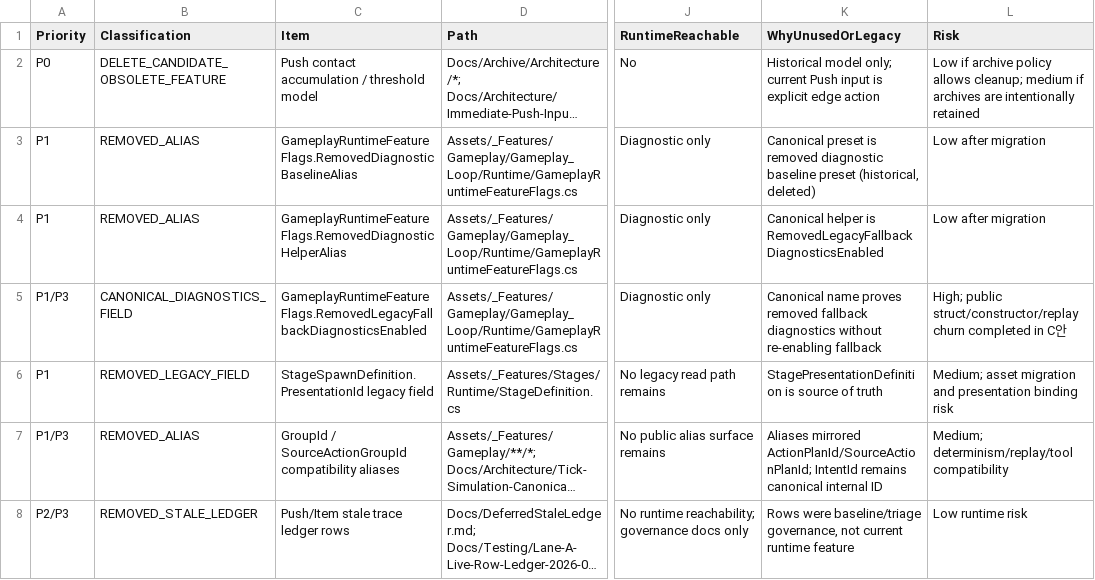
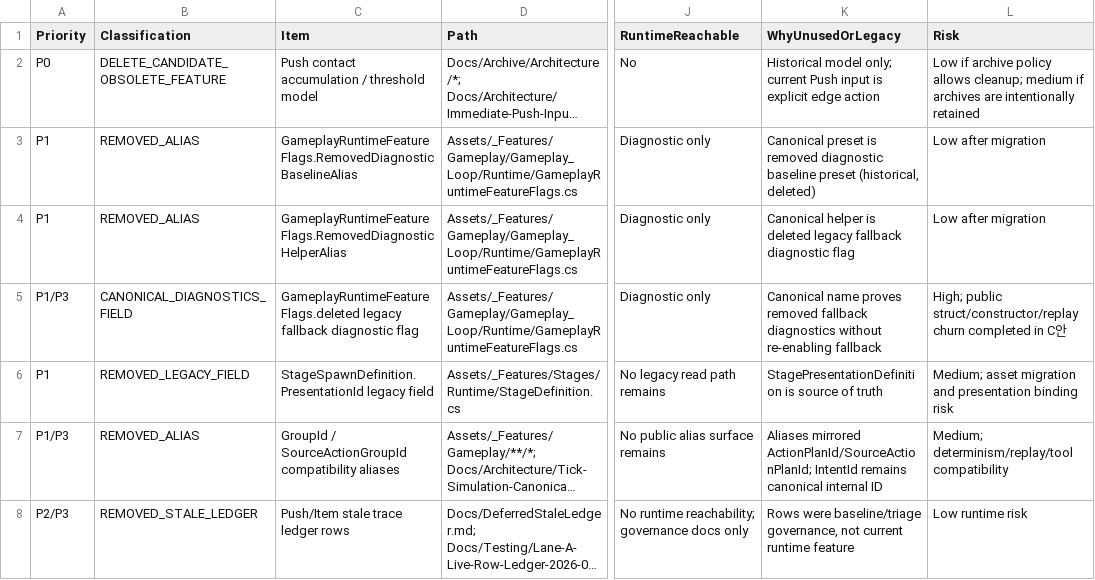
Before and after one commit to als79gur49/2026TeamProject_J2M, a CSV file: Docs/Architecture/PushFlipDeletionAudit/Delete Candidate Table.csv, drawn as a sheet; only a part is shown, gaps mark what is left out; long unchanged cells end in …; the diff names each change by its address in the sheet, - before the commit and + after, or states it on an @@ line.

```diff
--- a/Docs/Architecture/PushFlipDeletionAudit/Delete Candidate Table.csv
+++ b/Docs/Architecture/PushFlipDeletionAudit/Delete Candidate Table.csv
-K4 (WhyUnusedOrLegacy): …helper is RemovedLegacyFallbackDiagnosticsEnabled
+K4 (WhyUnusedOrLegacy): …helper is deleted legacy fallback diagnostic flag
-C5 (Item): GameplayRuntimeFeatureFlags.RemovedLegacyFallbackDiagnosticsEnabled
+C5 (Item): GameplayRuntimeFeatureFlags.deleted legacy fallback diagnostic flag
```
Also changed, not shown: Docs/Architecture/PushFlipLegacyDeletionAudit/Legacy Fallback Symbol Map.csv, Docs/Architecture/PushFlipResidualAudit/Push-Flip Residue Candidate Table.csv, 23 other files.
